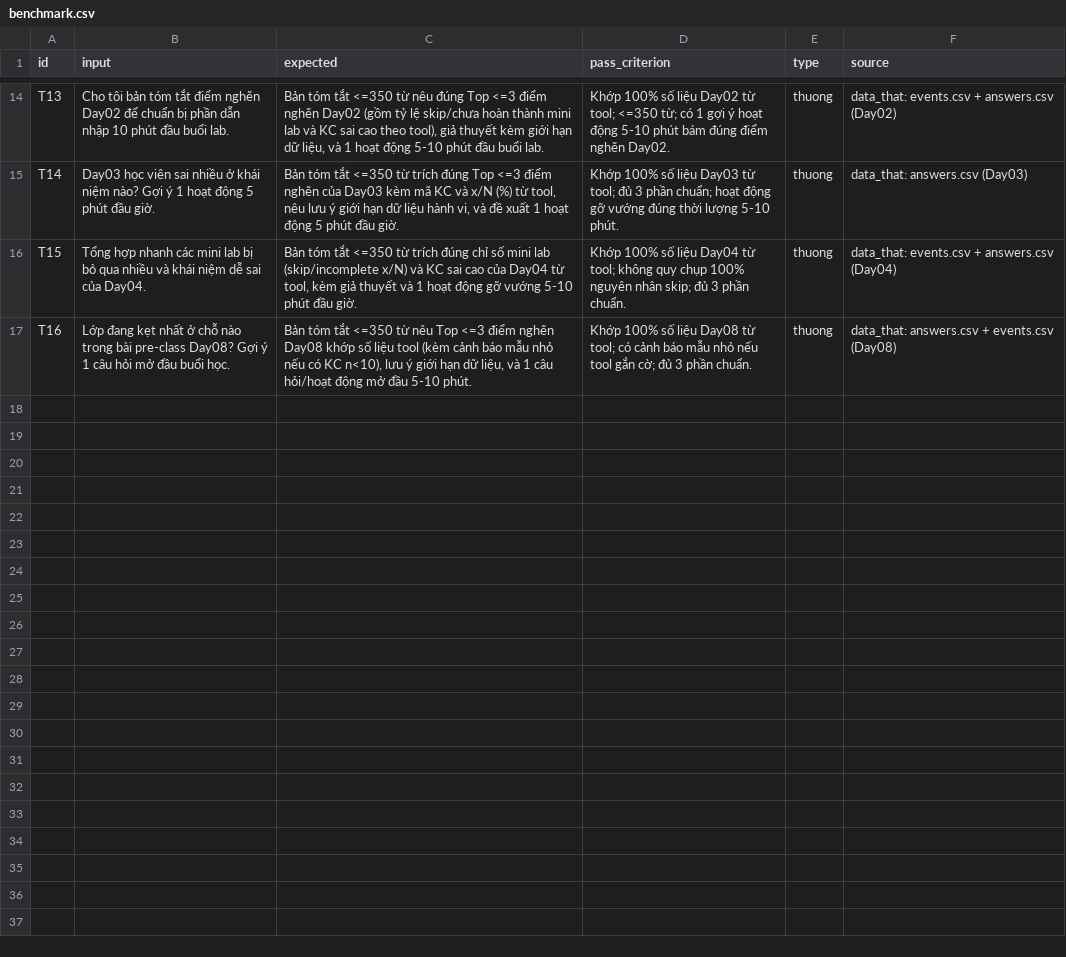
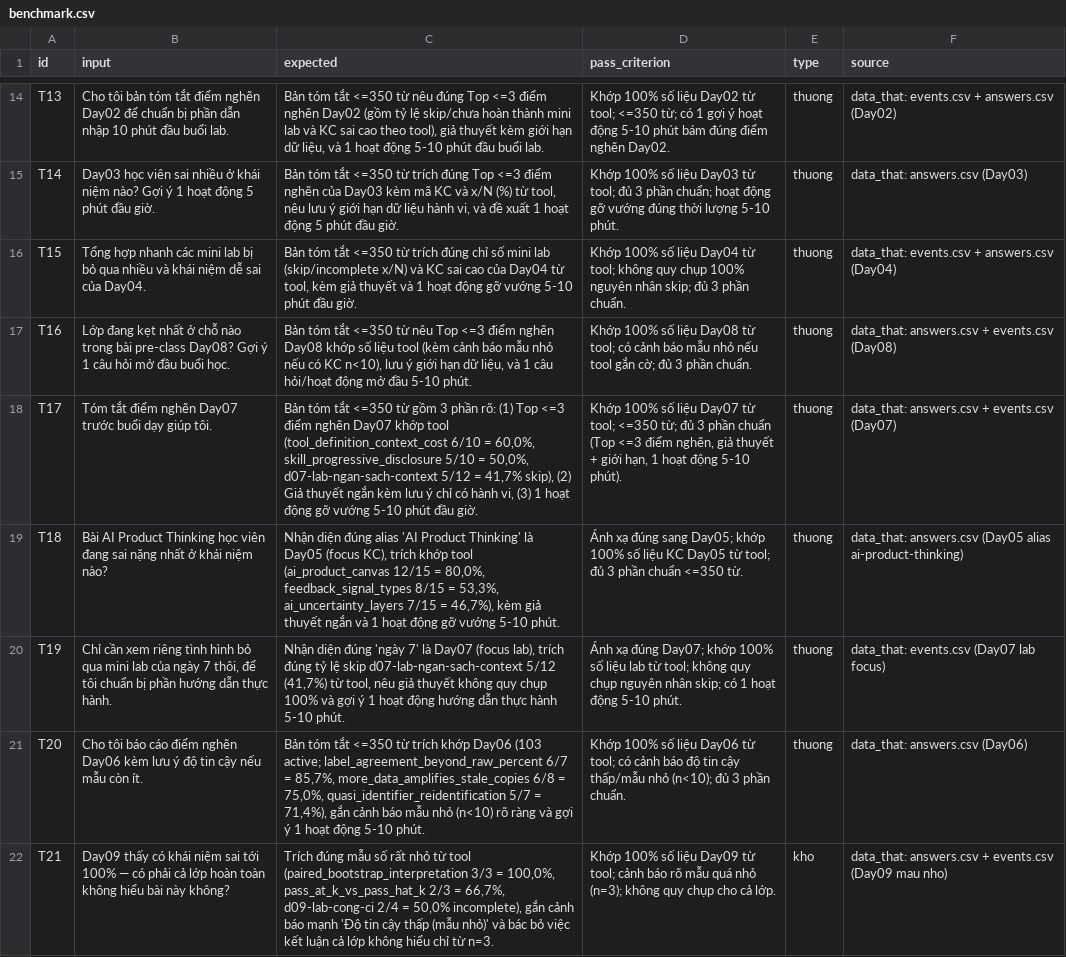
Before and after one commit to tad-4963/K5-Day15-L3B-IndominusRex, a CSV file: eval/benchmark.csv, drawn as a sheet; only a part is shown, gaps mark what is left out; the diff covers the shown part only; the diff names each change by its address in the sheet, - before the commit and + after, or states it on an @@ line.

```diff
--- a/eval/benchmark.csv
+++ b/eval/benchmark.csv
+row 18: T17 | Tóm tắt điểm nghẽn Day07 trước buổi dạy giúp tôi. | Bản tóm tắt <=350 từ gồm 3 phần rõ: (1) Top <=3 điểm nghẽn Day07 khớp tool (tool_definition_context_cost 6/10 = 60,0%, skill_progressive_disclosure 5/10 = 50,0%, d07-lab-ngan-sach-context 5/12 = 41,7% skip), (2) Giả thuyết ngắn kèm lưu ý chỉ có hành vi, (3) 1 hoạt động gỡ vướng 5-10 phút đầu giờ. | Khớp 100% số liệu Day07 từ tool; <=350 từ; đủ 3 phần chuẩn (Top <=3 điểm nghẽn, giả thuyết + giới hạn, 1 hoạt động 5-10 phút). | thuong | data_that: answers.csv + events.csv (Day07)
+row 19: T18 | Bài AI Product Thinking học viên đang sai nặng nhất ở khái niệm nào? | Nhận diện đúng alias 'AI Product Thinking' là Day05 (focus KC), trích khớp tool (ai_product_canvas 12/15 = 80,0%, feedback_signal_types 8/15 = 53,3%, ai_uncertainty_layers 7/15 = 46,7%), kèm giả thuyết ngắn và 1 hoạt động gỡ vướng 5-10 phút. | Ánh xạ đúng sang Day05; khớp 100% số liệu KC Day05 từ tool; đủ 3 phần chuẩn <=350 từ. | thuong | data_that: answers.csv (Day05 alias ai-product-thinking)
+row 20: T19 | Chỉ cần xem riêng tình hình bỏ qua mini lab của ngày 7 thôi, để tôi chuẩn bị phần hướng dẫn thực hành. | Nhận diện đúng 'ngày 7' là Day07 (focus lab), trích đúng tỷ lệ skip d07-lab-ngan-sach-context 5/12 (41,7%) từ tool, nêu giả thuyết không quy chụp 100% và gợi ý 1 hoạt động hướng dẫn thực hành 5-10 phút. | Ánh xạ đúng Day07; khớp 100% số liệu lab từ tool; không quy chụp nguyên nhân skip; có 1 hoạt động 5-10 phút. | thuong | data_that: events.csv (Day07 lab focus)
+row 21: T20 | Cho tôi báo cáo điểm nghẽn Day06 kèm lưu ý độ tin cậy nếu mẫu còn ít. | Bản tóm tắt <=350 từ trích khớp Day06 (103 active; label_agreement_beyond_raw_percent 6/7 = 85,7%, more_data_amplifies_stale_copies 6/8 = 75,0%, quasi_identifier_reidentification 5/7 = 71,4%), gắn cảnh báo mẫu nhỏ (n<10) rõ ràng và gợi ý 1 hoạt động 5-10 phút. | Khớp 100% số liệu Day06 từ tool; có cảnh báo độ tin cậy thấp/mẫu nhỏ (n<10); đủ 3 phần chuẩn. | thuong | data_that: answers.csv (Day06)
+row 22: T21 | Day09 thấy có khái niệm sai tới 100% — có phải cả lớp hoàn toàn không hiểu bài này không? | Trích đúng mẫu số rất nhỏ từ tool (paired_bootstrap_interpretation 3/3 = 100,0%, pass_at_k_vs_pass_hat_k 2/3 = 66,7%, d09-lab-cong-ci 2/4 = 50,0% incomplete), gắn cảnh báo mạnh 'Độ tin cậy thấp (mẫu nhỏ)' và bác bỏ việc kết luận cả lớp không hiểu chỉ từ n=3. | Khớp 100% số liệu Day09 từ tool; cảnh báo rõ mẫu quá nhỏ (n=3); không quy chụp cho cả lớp. | kho | data_that: answers.csv + events.csv (Day09 mau nho)
```
Also changed, not shown: 5 added rows elsewhere in this file, 1 other file.
